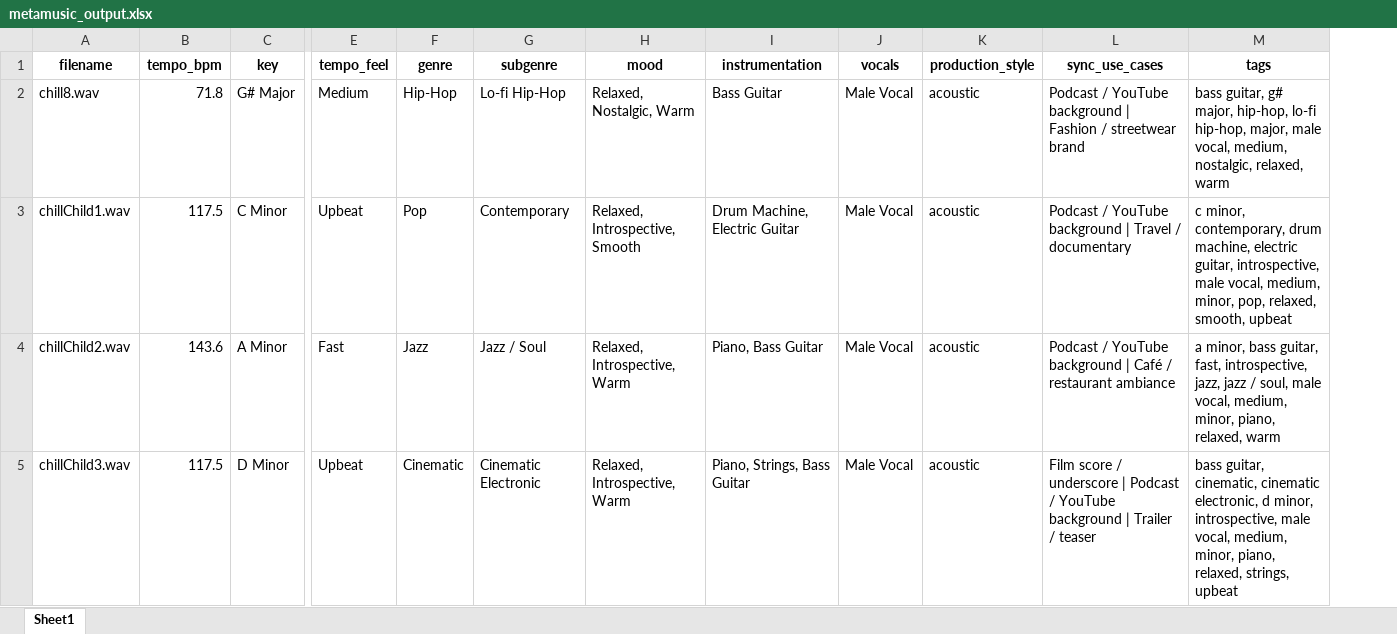
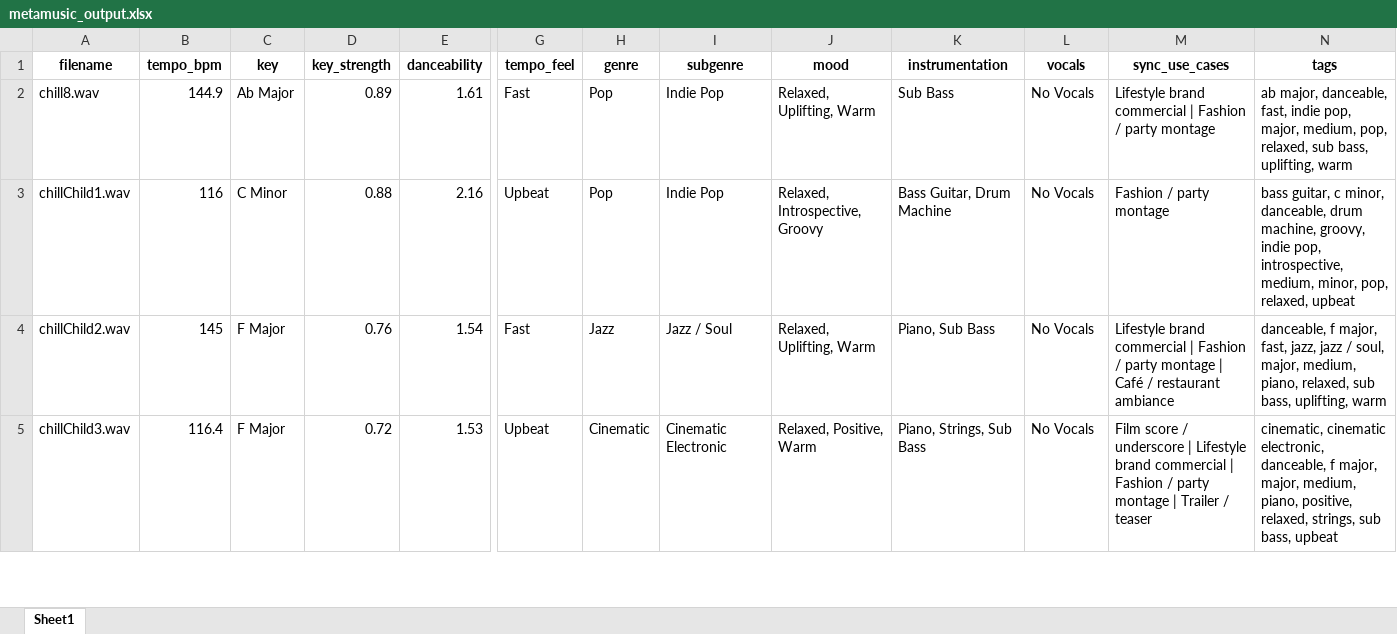
Before and after one commit to coreyczhang/Audio-ML-Semantic-Tagger, an Excel workbook: metamusic_output.xlsx, sheet Sheet1, drawn as a sheet; only a part is shown, gaps mark what is left out; values as stored, in another font and other column widths than the file's, no borders; removed rows and columns are numbered as before the commit, all else as after; the diff covers the shown part only; the diff names each change by its address in the sheet, - before the commit and + after, or states it on an @@ line.

Commit message:
Rewrite tagger using Essentia + librosa, no LLM calls
- Replace hand-written librosa threshold rules with Essentia algorithms:
  RhythmExtractor2013 (BPM), KeyExtractor (key/scale), Danceability,
  Energy, Loudness, SpectralCentroidTime, ZeroCrossingRate, MFCC
- Keep librosa for HPSS harmonic ratio, onset density, chroma
- Danceability score now feeds into mood and genre classification
- Essentia key extractor returns major/minor directly (no manual
  Krumhansl-Schmuckler correlation needed)
- Update requirements.txt: add essentia, remove torch/torchvision

```diff
--- a/metamusic_output.xlsx (sheet Sheet1)
+++ b/metamusic_output.xlsx (sheet Sheet1)
+column D (key_strength), rows 2-5: 0.89 | 0.88 | 0.76 | 0.72
+column E (danceability), rows 2-5: 1.61 | 2.16 | 1.54 | 1.53
-column K (production_style), rows 2-5: all acoustic
-B2 (tempo_bpm): 71.8
+B2 (tempo_bpm): 144.9
-C2 (key): G# Major
+C2 (key): Ab Major
-G2 (tempo_feel): Medium
+G2 (tempo_feel): Fast
-H2 (genre): Hip-Hop
+H2 (genre): Pop
-I2 (subgenre): Lo-fi Hip-Hop
+I2 (subgenre): Indie Pop
-J2 (mood): Relaxed, Nostalgic, Warm
+J2 (mood): Relaxed, Uplifting, Warm
-K2 (instrumentation): Bass Guitar
+K2 (instrumentation): Sub Bass
-L2:L5 (vocals): Male Vocal
+L2:L5 (vocals): No Vocals
-M2 (sync_use_cases): Podcast / YouTube background | Fashion / streetwear brand
+M2 (sync_use_cases): Lifestyle brand commercial | Fashion / party montage
-N2 (tags): bass guitar, g# major, hip-hop, lo-fi hip-hop, major, male vocal, medium, nostalgic, relaxed, warm
+N2 (tags): ab major, danceable, fast, indie pop, major, medium, pop, relaxed, sub bass, uplifting, warm
-B3 (tempo_bpm): 117.5
+B3 (tempo_bpm): 116
-I3 (subgenre): Contemporary
+I3 (subgenre): Indie Pop
-J3 (mood): Relaxed, Introspective, Smooth
+J3 (mood): Relaxed, Introspective, Groovy
-K3 (instrumentation): Drum Machine, Electric Guitar
+K3 (instrumentation): Bass Guitar, Drum Machine
-M3 (sync_use_cases): Podcast / YouTube background | Travel / documentary
+M3 (sync_use_cases): Fashion / party montage
-N3 (tags): c minor, contemporary, drum machine, electric guitar, introspective, male vocal, medium, minor, pop, relaxed, smooth, upbeat
+N3 (tags): bass guitar, c minor, danceable, drum machine, groovy, indie pop, introspective, medium, minor, pop, relaxed, upbeat
-B4 (tempo_bpm): 143.6
+B4 (tempo_bpm): 145
-C4 (key): A Minor
+C4 (key): F Major
-J4 (mood): Relaxed, Introspective, Warm
+J4 (mood): Relaxed, Uplifting, Warm
-K4 (instrumentation): Piano, Bass Guitar
+K4 (instrumentation): Piano, Sub Bass
-M4 (sync_use_cases): Podcast / YouTube background | Café…
+M4 (sync_use_cases): Lifestyle brand commercial | Fashion / party montage | Café…
-N4 (tags): a minor, bass guitar, fast, introspective, jazz, jazz / soul, male vocal, medium, minor, piano, relaxed, warm
+N4 (tags): danceable, f major, fast, jazz, jazz / soul, major, medium, piano, relaxed, sub bass, uplifting, warm
-B5 (tempo_bpm): 117.5
+B5 (tempo_bpm): 116.4
-C5 (key): D Minor
+C5 (key): F Major
-J5 (mood): Relaxed, Introspective, Warm
+J5 (mood): Relaxed, Positive, Warm
-K5 (instrumentation): Piano, Strings, Bass Guitar
+K5 (instrumentation): Piano, Strings, Sub Bass
-M5 (sync_use_cases): …underscore | Podcast / YouTube background | Trailer…
+M5 (sync_use_cases): …underscore | Lifestyle brand commercial | Fashion / party montage | Trailer…
-N5 (tags): bass guitar, cinematic, cinematic electronic, d minor, introspective, male vocal, medium, minor, piano, relaxed, strings, upbeat
+N5 (tags): cinematic, cinematic electronic, danceable, f major, major, medium, piano, positive, relaxed, strings, sub bass, upbeat
```
Also changed, not shown: 20 edited cells elsewhere in this sheet, 2 other files.
